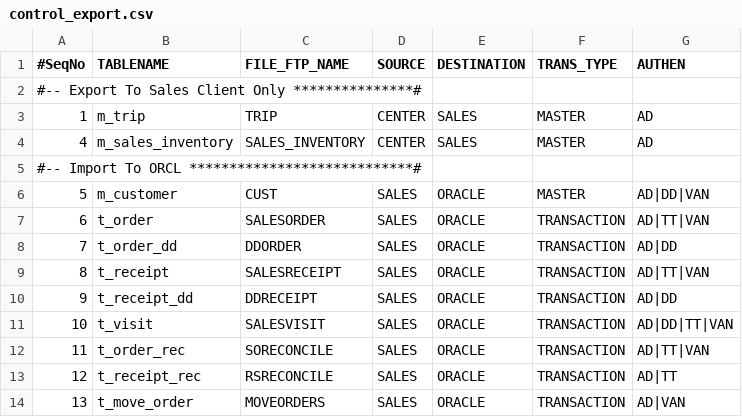
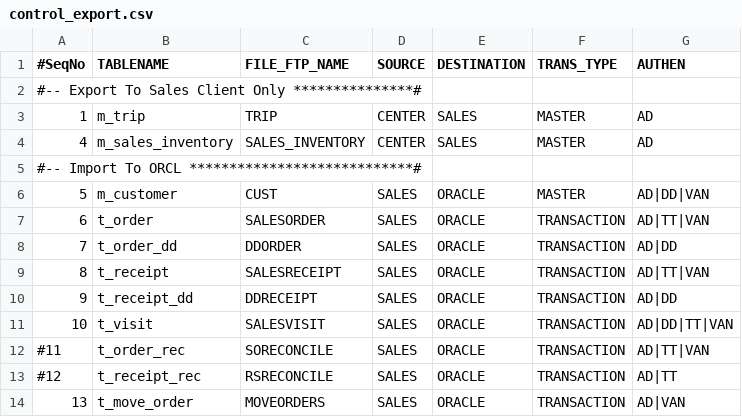
Before and after one commit to witty442/project-pens, a CSV file: pens/src/inf-config/table-mapping-export/control_export.csv, drawn as a sheet.

```diff
--- a/pens/src/inf-config/table-mapping-export/control_export.csv
+++ b/pens/src/inf-config/table-mapping-export/control_export.csv
@@ -11,4 +11,4 @@
 10,t_visit,SALESVISIT,SALES,ORACLE,TRANSACTION,AD|DD|TT|VAN
-11,t_order_rec,SORECONCILE,SALES,ORACLE,TRANSACTION,AD|TT|VAN
-12,t_receipt_rec,RSRECONCILE,SALES,ORACLE,TRANSACTION,AD|TT
+#11,t_order_rec,SORECONCILE,SALES,ORACLE,TRANSACTION,AD|TT|VAN
+#12,t_receipt_rec,RSRECONCILE,SALES,ORACLE,TRANSACTION,AD|TT
 13,t_move_order,MOVEORDERS,SALES,ORACLE,TRANSACTION,AD|VAN
```
